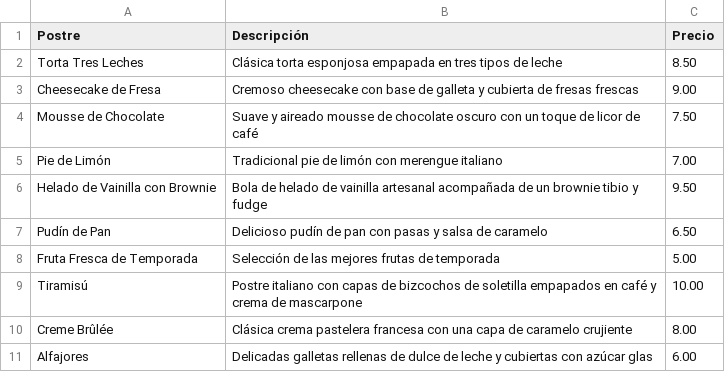
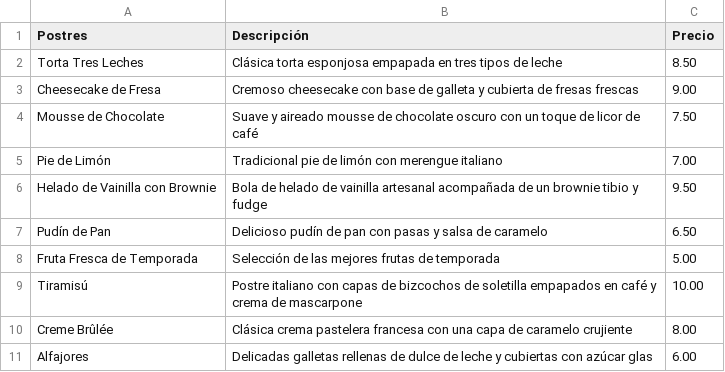
Before and after one commit to LuisFelipeCanal/Saz-n_Bot, a CSV file: Postres_del_Restaurante.csv, drawn as a sheet.

Commit message:
Update Postres_del_Restaurante.csv

```diff
--- a/Postres_del_Restaurante.csv
+++ b/Postres_del_Restaurante.csv
@@ -1,2 +1,2 @@
-Postre,Descripción,Precio
+Postres,Descripción,Precio
 Torta Tres Leches,Clásica torta esponjosa empapada en tres tipos de leche,8.50
```
